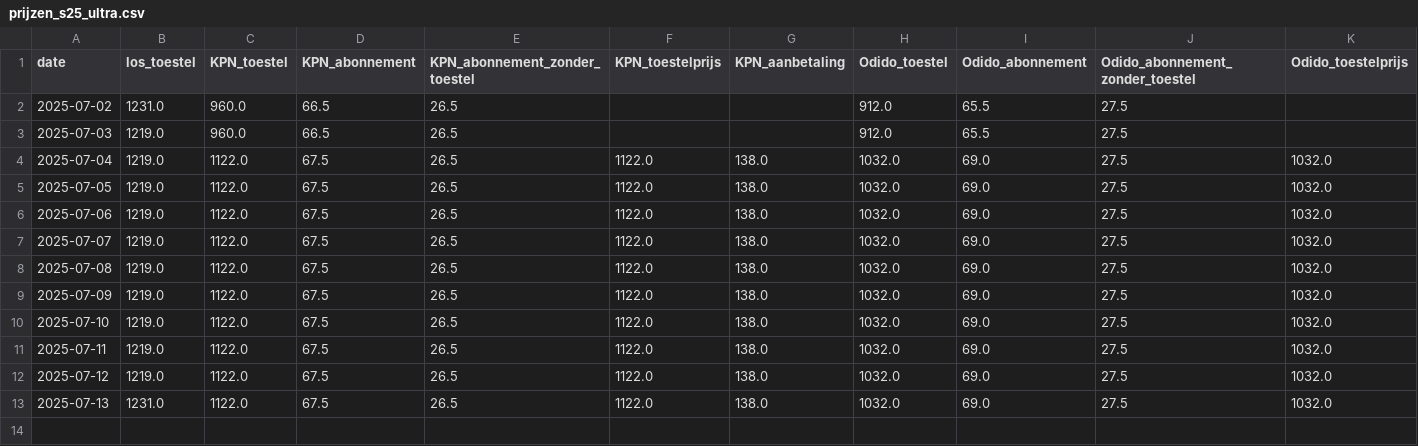
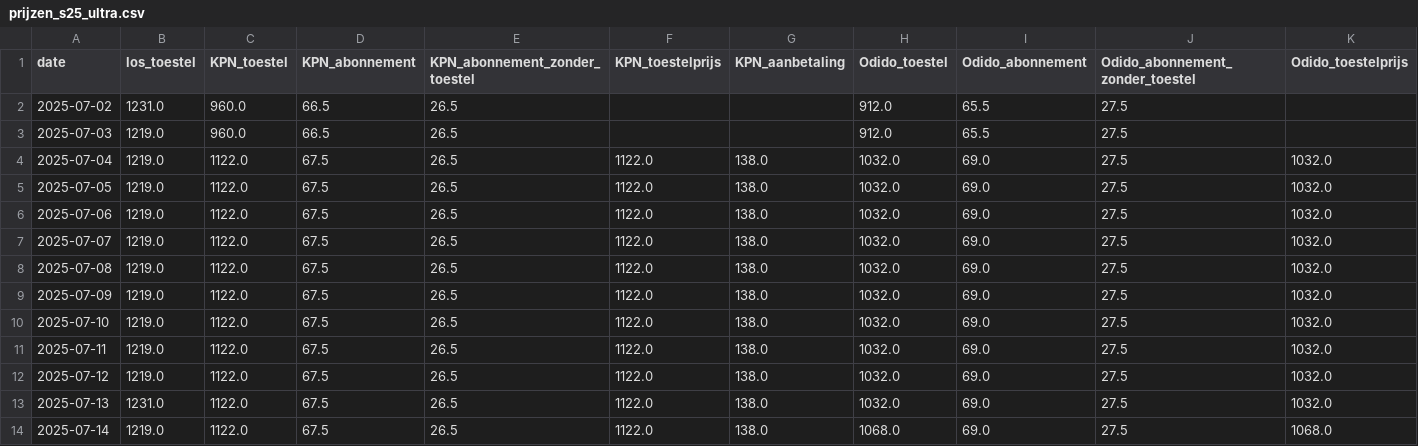
Before and after one commit to RustedData/mobielnl-pricecheck, a CSV file: prijzen_s25_ultra.csv, drawn as a sheet; only a part is shown; rows hold the shown columns only; the diff names each change by its address in the sheet, - before the commit and + after, or states it on an @@ line.

```diff
--- a/prijzen_s25_ultra.csv
+++ b/prijzen_s25_ultra.csv
+row 14: 2025-07-14 | 1219.0 | 1122.0 | 67.5 | 26.5 | 1122.0 | 138.0 | 1068.0 | 69.0 | 27.5 | 1068.0
```
